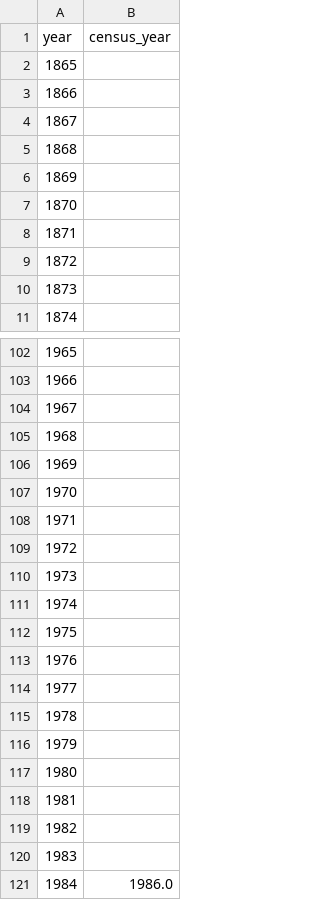
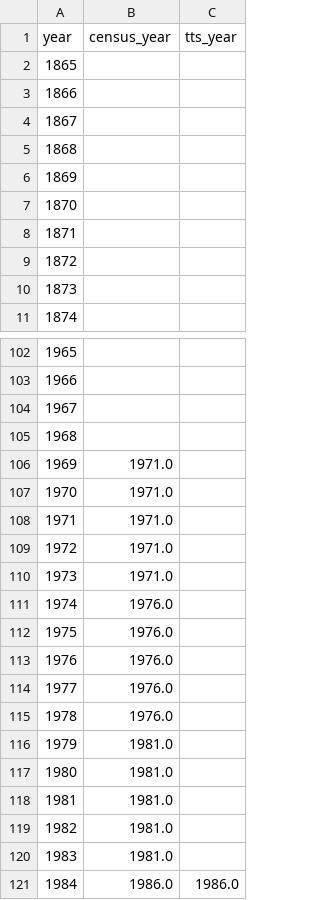
Before and after one commit to stepan-o/thesis, a CSV file: data/misc/temporal_spans.csv, drawn as a sheet; only a part is shown, gaps mark what is left out; the diff names each change by its address in the sheet, - before the commit and + after, or states it on an @@ line.

Commit message:
fix Census spans, add TTS spans

```diff
--- a/data/misc/temporal_spans.csv
+++ b/data/misc/temporal_spans.csv
+column C (tts_year), row 121: 1986.0
-B106:B110 (census_year): (empty)
+B106:B110 (census_year): 1971.0
-B111:B115 (census_year): (empty)
+B111:B115 (census_year): 1976.0
-B116:B120 (census_year): (empty)
+B116:B120 (census_year): 1981.0
```
Also changed, not shown: 1 other file.
